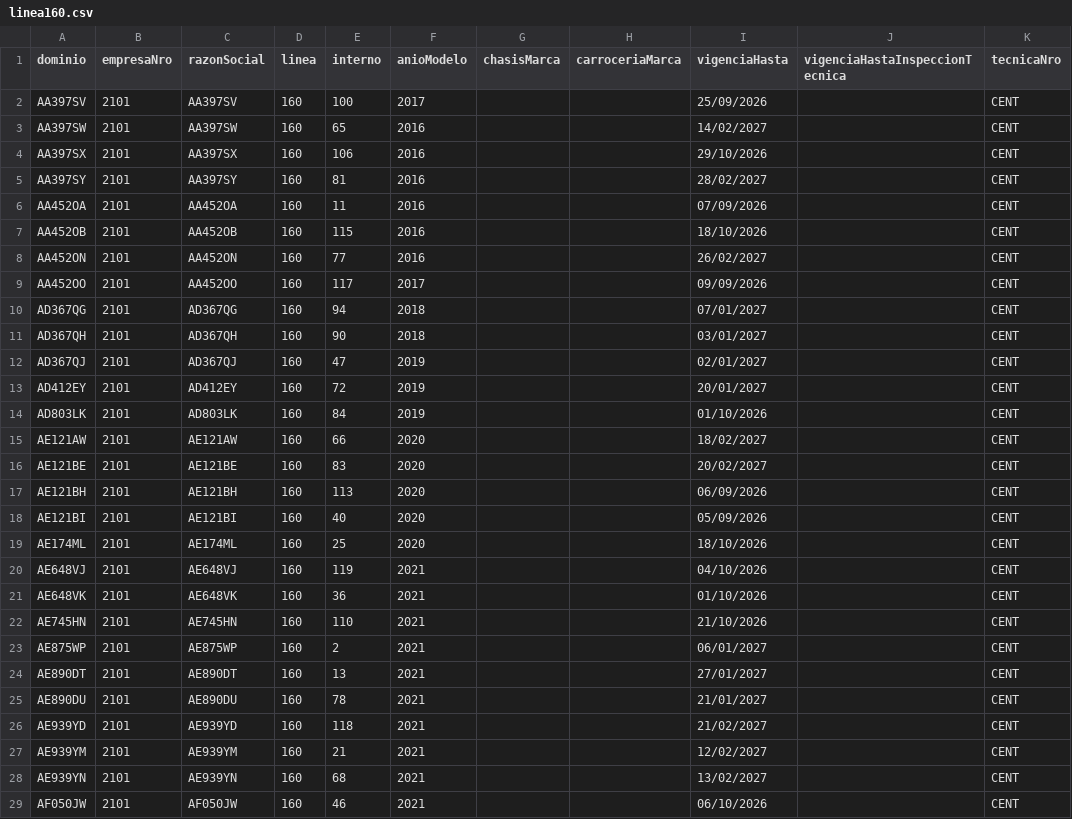
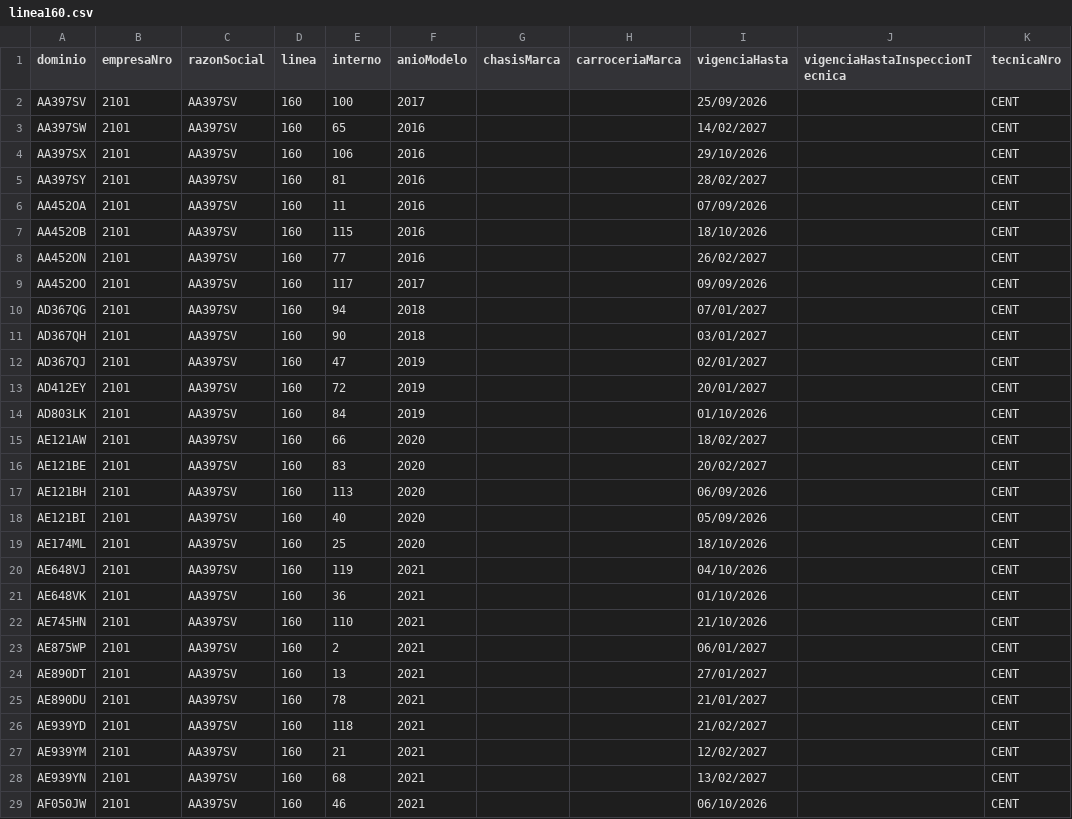
Before and after one commit to SanLean17/parque-movil-ftr, a CSV file: parques/linea160.csv, drawn as a sheet; only a part is shown; the diff covers the shown part only.

```diff
--- a/parques/linea160.csv
+++ b/parques/linea160.csv
@@ -2,28 +2,28 @@ dominio;empresaNro;razonSocial;linea;interno;anioModelo;chasisMarca;carroceriaMa
 AA397SV;2101;AA397SV;160;100;2017;;;25/09/2026;;CENT
-AA397SW;2101;AA397SW;160;65;2016;;;14/02/2027;;CENT
-AA397SX;2101;AA397SX;160;106;2016;;;29/10/2026;;CENT
-AA397SY;2101;AA397SY;160;81;2016;;;28/02/2027;;CENT
-AA452OA;2101;AA452OA;160;11;2016;;;07/09/2026;;CENT
-AA452OB;2101;AA452OB;160;115;2016;;;18/10/2026;;CENT
-AA452ON;2101;AA452ON;160;77;2016;;;26/02/2027;;CENT
-AA452OO;2101;AA452OO;160;117;2017;;;09/09/2026;;CENT
-AD367QG;2101;AD367QG;160;94;2018;;;07/01/2027;;CENT
-AD367QH;2101;AD367QH;160;90;2018;;;03/01/2027;;CENT
-AD367QJ;2101;AD367QJ;160;47;2019;;;02/01/2027;;CENT
-AD412EY;2101;AD412EY;160;72;2019;;;20/01/2027;;CENT
-AD803LK;2101;AD803LK;160;84;2019;;;01/10/2026;;CENT
-AE121AW;2101;AE121AW;160;66;2020;;;18/02/2027;;CENT
-AE121BE;2101;AE121BE;160;83;2020;;;20/02/2027;;CENT
-AE121BH;2101;AE121BH;160;113;2020;;;06/09/2026;;CENT
-AE121BI;2101;AE121BI;160;40;2020;;;05/09/2026;;CENT
-AE174ML;2101;AE174ML;160;25;2020;;;18/10/2026;;CENT
-AE648VJ;2101;AE648VJ;160;119;2021;;;04/10/2026;;CENT
-AE648VK;2101;AE648VK;160;36;2021;;;01/10/2026;;CENT
-AE745HN;2101;AE745HN;160;110;2021;;;21/10/2026;;CENT
-AE875WP;2101;AE875WP;160;2;2021;;;06/01/2027;;CENT
-AE890DT;2101;AE890DT;160;13;2021;;;27/01/2027;;CENT
-AE890DU;2101;AE890DU;160;78;2021;;;21/01/2027;;CENT
-AE939YD;2101;AE939YD;160;118;2021;;;21/02/2027;;CENT
-AE939YM;2101;AE939YM;160;21;2021;;;12/02/2027;;CENT
-AE939YN;2101;AE939YN;160;68;2021;;;13/02/2027;;CENT
-AF050JW;2101;AF050JW;160;46;2021;;;06/10/2026;;CENT
+AA397SW;2101;AA397SV;160;65;2016;;;14/02/2027;;CENT
+AA397SX;2101;AA397SV;160;106;2016;;;29/10/2026;;CENT
+AA397SY;2101;AA397SV;160;81;2016;;;28/02/2027;;CENT
+AA452OA;2101;AA397SV;160;11;2016;;;07/09/2026;;CENT
+AA452OB;2101;AA397SV;160;115;2016;;;18/10/2026;;CENT
+AA452ON;2101;AA397SV;160;77;2016;;;26/02/2027;;CENT
+AA452OO;2101;AA397SV;160;117;2017;;;09/09/2026;;CENT
+AD367QG;2101;AA397SV;160;94;2018;;;07/01/2027;;CENT
+AD367QH;2101;AA397SV;160;90;2018;;;03/01/2027;;CENT
+AD367QJ;2101;AA397SV;160;47;2019;;;02/01/2027;;CENT
+AD412EY;2101;AA397SV;160;72;2019;;;20/01/2027;;CENT
+AD803LK;2101;AA397SV;160;84;2019;;;01/10/2026;;CENT
+AE121AW;2101;AA397SV;160;66;2020;;;18/02/2027;;CENT
+AE121BE;2101;AA397SV;160;83;2020;;;20/02/2027;;CENT
+AE121BH;2101;AA397SV;160;113;2020;;;06/09/2026;;CENT
+AE121BI;2101;AA397SV;160;40;2020;;;05/09/2026;;CENT
+AE174ML;2101;AA397SV;160;25;2020;;;18/10/2026;;CENT
+AE648VJ;2101;AA397SV;160;119;2021;;;04/10/2026;;CENT
+AE648VK;2101;AA397SV;160;36;2021;;;01/10/2026;;CENT
+AE745HN;2101;AA397SV;160;110;2021;;;21/10/2026;;CENT
+AE875WP;2101;AA397SV;160;2;2021;;;06/01/2027;;CENT
+AE890DT;2101;AA397SV;160;13;2021;;;27/01/2027;;CENT
+AE890DU;2101;AA397SV;160;78;2021;;;21/01/2027;;CENT
+AE939YD;2101;AA397SV;160;118;2021;;;21/02/2027;;CENT
+AE939YM;2101;AA397SV;160;21;2021;;;12/02/2027;;CENT
+AE939YN;2101;AA397SV;160;68;2021;;;13/02/2027;;CENT
+AF050JW;2101;AA397SV;160;46;2021;;;06/10/2026;;CENT
```
Also changed, not shown: 70 edited cells elsewhere in this file, parques/linea159.csv, parques/linea168.csv, 45 other files.
